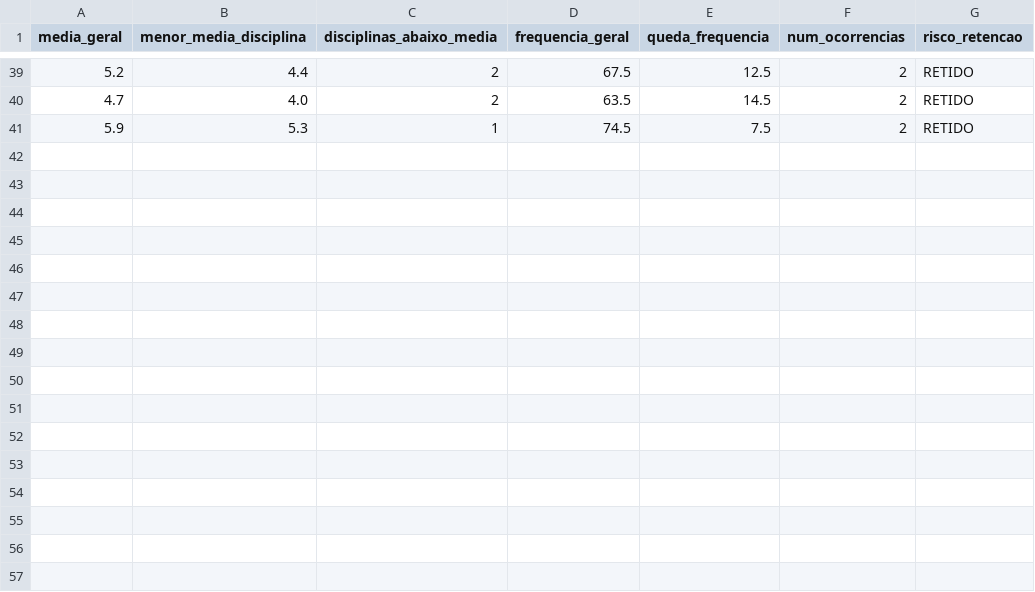
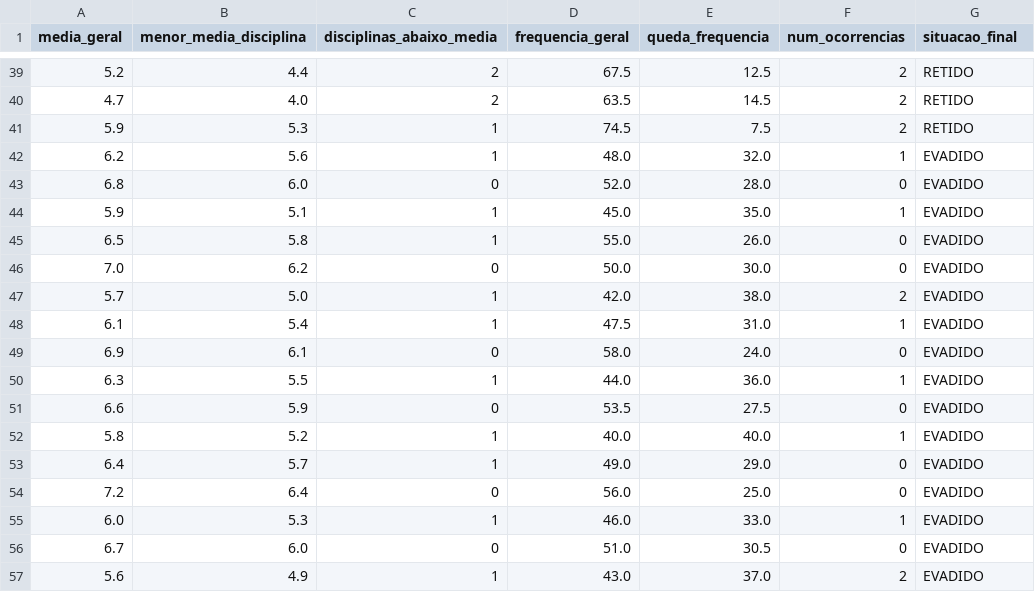
Before and after one commit to WalterQueirozRocha/edu_gestao_trabalho, a CSV file: backend/src/main/resources/ia/historico_treino.csv, drawn as a sheet; only a part is shown, gaps mark what is left out; the diff names each change by its address in the sheet, - before the commit and + after, or states it on an @@ line.

Commit message:
feat(backend): adicionar fórmula de média configurável, evasão e tratamento de ocorrências (V3)

```diff
--- a/backend/src/main/resources/ia/historico_treino.csv
+++ b/backend/src/main/resources/ia/historico_treino.csv
-G1: risco_retencao
+G1: situacao_final
+row 42: 6.2 | 5.6 | 1 | 48.0 | 32.0 | 1 | EVADIDO
+row 43: 6.8 | 6.0 | 0 | 52.0 | 28.0 | 0 | EVADIDO
+row 44: 5.9 | 5.1 | 1 | 45.0 | 35.0 | 1 | EVADIDO
+row 45: 6.5 | 5.8 | 1 | 55.0 | 26.0 | 0 | EVADIDO
+row 46: 7.0 | 6.2 | 0 | 50.0 | 30.0 | 0 | EVADIDO
+row 47: 5.7 | 5.0 | 1 | 42.0 | 38.0 | 2 | EVADIDO
+row 48: 6.1 | 5.4 | 1 | 47.5 | 31.0 | 1 | EVADIDO
+row 49: 6.9 | 6.1 | 0 | 58.0 | 24.0 | 0 | EVADIDO
+row 50: 6.3 | 5.5 | 1 | 44.0 | 36.0 | 1 | EVADIDO
+row 51: 6.6 | 5.9 | 0 | 53.5 | 27.5 | 0 | EVADIDO
+row 52: 5.8 | 5.2 | 1 | 40.0 | 40.0 | 1 | EVADIDO
+row 53: 6.4 | 5.7 | 1 | 49.0 | 29.0 | 0 | EVADIDO
+row 54: 7.2 | 6.4 | 0 | 56.0 | 25.0 | 0 | EVADIDO
+row 55: 6.0 | 5.3 | 1 | 46.0 | 33.0 | 1 | EVADIDO
+row 56: 6.7 | 6.0 | 0 | 51.0 | 30.5 | 0 | EVADIDO
+row 57: 5.6 | 4.9 | 1 | 43.0 | 37.0 | 2 | EVADIDO
```
Also changed, not shown: 29 other files.
